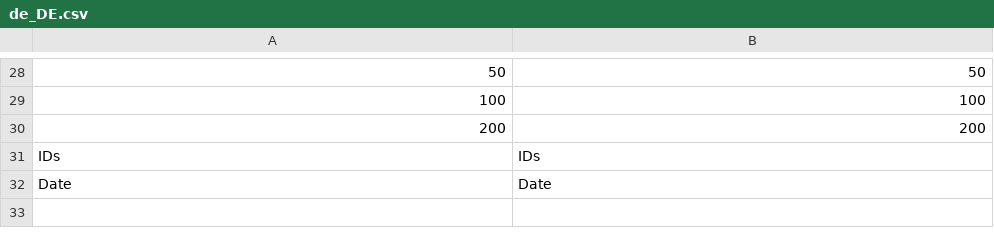
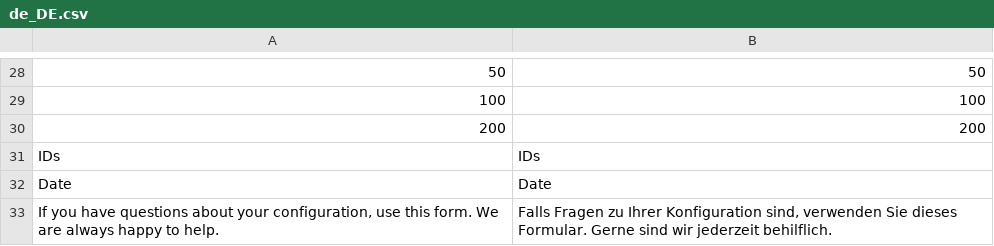
Before and after one commit to AlphaJanus/offer-magento2, a CSV file: i18n/de_DE.csv, drawn as a sheet; only a part is shown, gaps mark what is left out.

Commit message:
Update de_DE.csv

```diff
--- a/i18n/de_DE.csv
+++ b/i18n/de_DE.csv
@@ -32 +32,2 @@ IDs,IDs
 Date,Date
+"If you have questions about your configuration, use this form. We are always happy to help.","Falls Fragen zu Ihrer Konfiguration sind, verwenden Sie dieses Formular. Gerne sind wir jederzeit behilflich."
```
